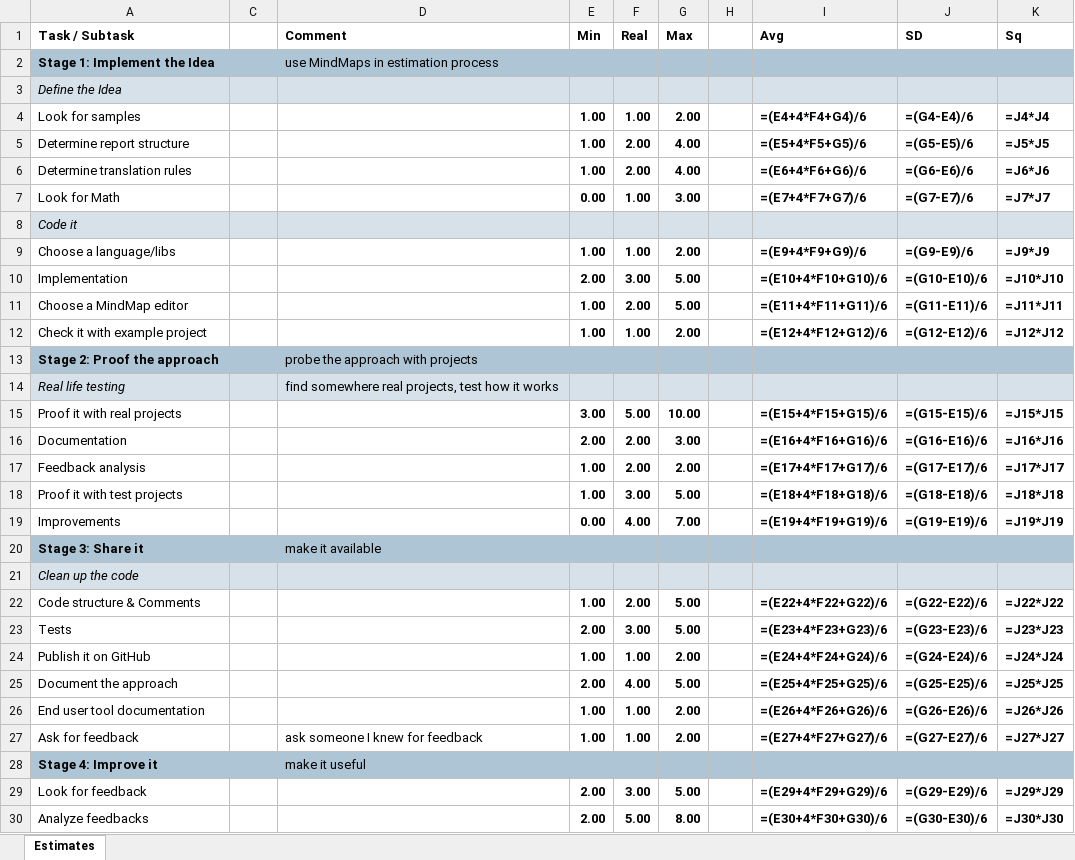
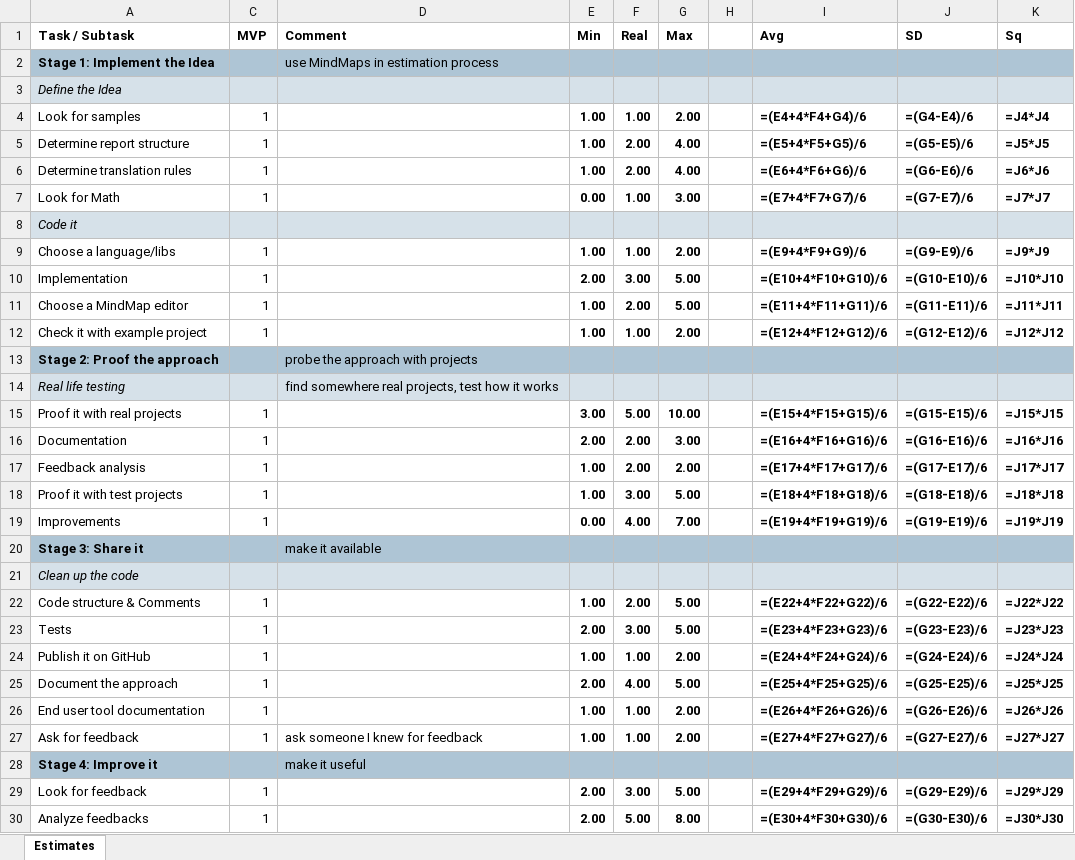
Before and after one commit to zhuj/estimation-tools, an Excel workbook: example/Estimation Tool.mm.p99nr.xlsx, sheet Estimates, drawn as a sheet; only a part is shown; values as stored, in another font and other column widths than the file's, no borders; formulas without a stored value are shown as written; the diff covers the shown part only; the diff names each change by its address in the sheet, - before the commit and + after, or states it on an @@ line.

```diff
--- a/example/Estimation Tool.mm.p99nr.xlsx (sheet Estimates)
+++ b/example/Estimation Tool.mm.p99nr.xlsx (sheet Estimates)
-C1: (empty)
+C1: MVP
-C4:C7 (MVP): (empty)
+C4:C7 (MVP): 1
-C9:C12 (MVP): (empty)
+C9:C12 (MVP): 1
-C15:C19 (MVP): (empty)
+C15:C19 (MVP): 1
-C22:C27 (MVP): (empty)
+C22:C27 (MVP): 1
-C29:C30 (MVP): (empty)
+C29:C30 (MVP): 1
```
Also changed, not shown: 2 added rows and 6 edited cells elsewhere in this sheet, example/Estimation Tool.mm.deep.xlsx, example/Estimation Tool.mm.f.xlsx, 9 other files.
